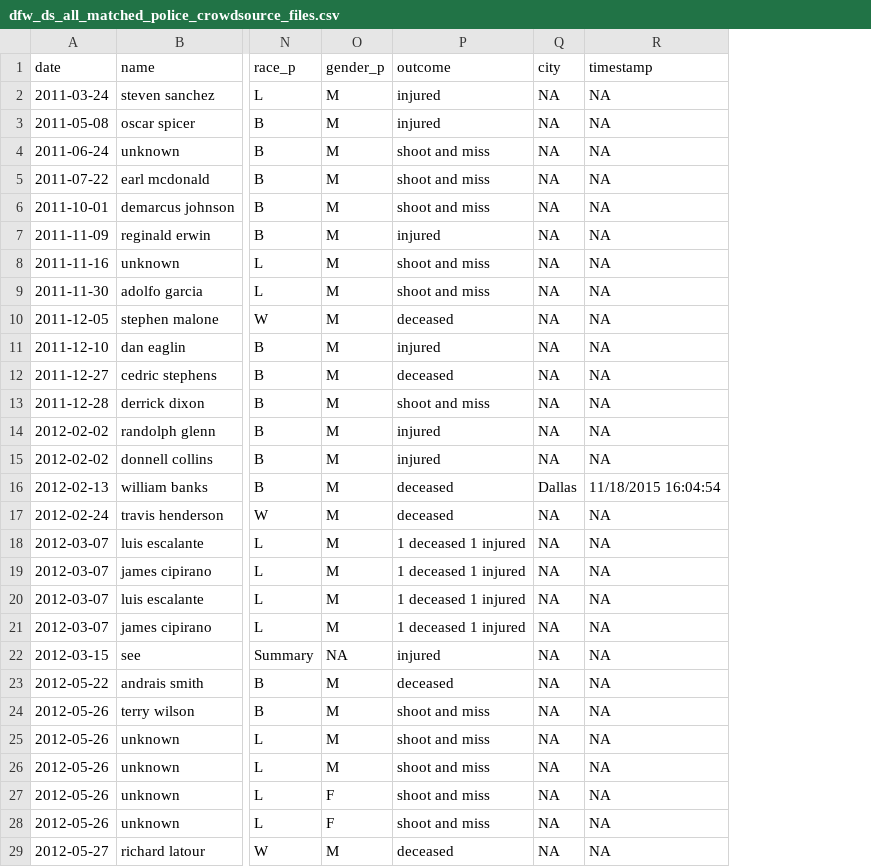
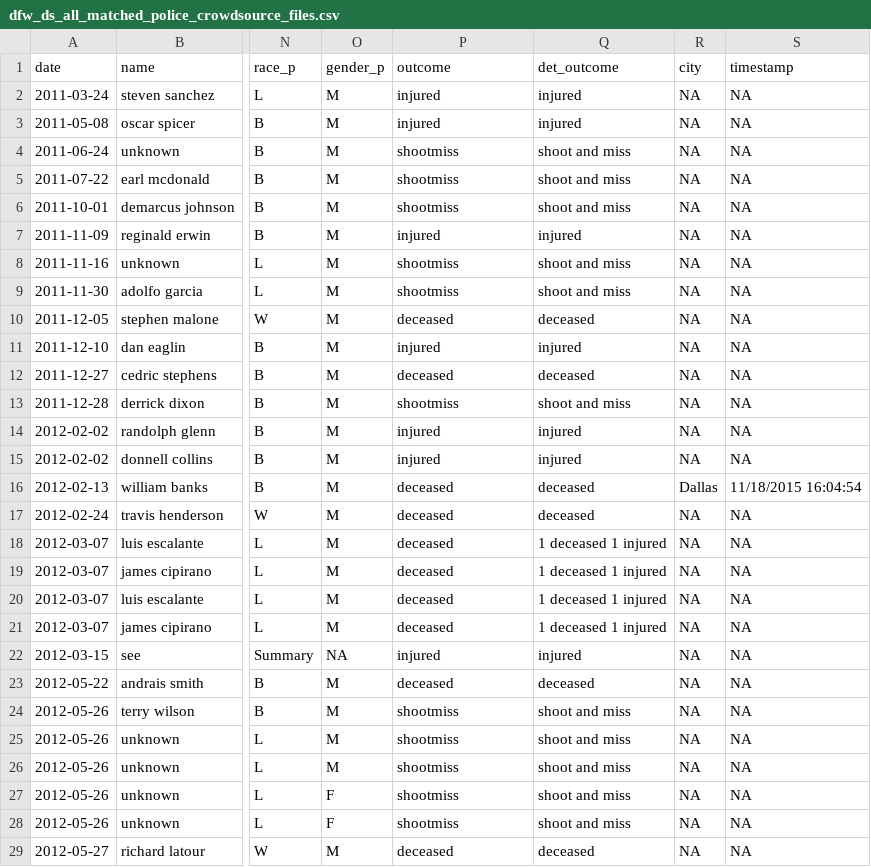
Before and after one commit to jmausolf/police_ois_matching, a CSV file: data/dfw_ds_all_matched_police_crowdsource_files.csv, drawn as a sheet; only a part is shown, gaps mark what is left out; the diff covers the shown part only; the diff names each change by its address in the sheet, - before the commit and + after, or states it on an @@ line.

```diff
--- a/data/dfw_ds_all_matched_police_crowdsource_files.csv
+++ b/data/dfw_ds_all_matched_police_crowdsource_files.csv
+column Q (det_outcome), rows 2-29: injured | injured | shoot and miss | shoot and miss | shoot and miss | injured | shoot and miss | shoot and miss | deceased | injured | deceased | shoot and miss | injured | injured | deceased | deceased | 1 deceased 1 injured | 1 deceased 1 injured | 1 deceased 1 injured | 1 deceased 1 injured | injured | deceased | shoot and miss | shoot and miss | shoot and miss | shoot and miss | shoot and miss | deceased
-P4:P6 (outcome): shoot and miss
+P4:P6 (outcome): shootmiss
-P8:P9 (outcome): shoot and miss
+P8:P9 (outcome): shootmiss
-P13 (outcome): shoot and miss
+P13 (outcome): shootmiss
-P18:P21 (outcome): 1 deceased 1 injured
+P18:P21 (outcome): deceased
-P24:P28 (outcome): shoot and miss
+P24:P28 (outcome): shootmiss
```
Also changed, not shown: 20 edited cells elsewhere in this file, data/dfw_ds_deceased_matched_police_crowdsource_files.csv, data/dfw_ds_non_fatal_matched_police_crowdsource_files.csv, 32 other files.
